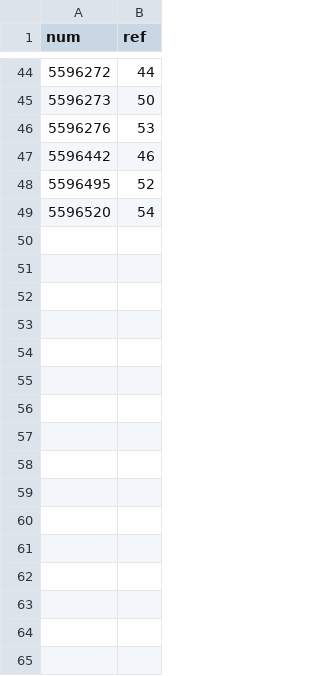
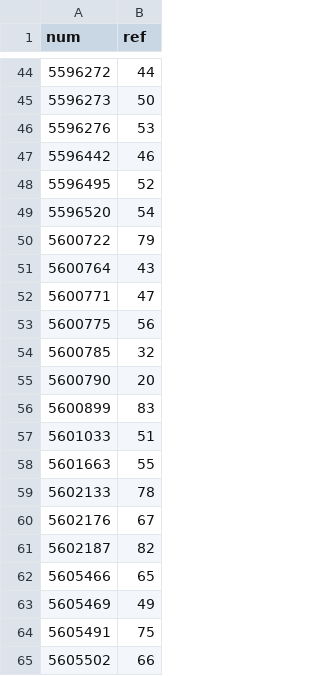
Before and after one commit to 0xCompute/punks12px, a CSV file: pork/mint.csv, drawn as a sheet; only a part is shown, gaps mark what is left out.

```diff
--- a/pork/mint.csv
+++ b/pork/mint.csv
@@ -49 +49,17 @@ num, ref
 5596520, 54
+5600722, 79
+5600764, 43
+5600771, 47
+5600775, 56
+5600785, 32
+5600790, 20
+5600899, 83
+5601033, 51
+5601663, 55
+5602133, 78
+5602176, 67
+5602187, 82
+5605466, 65
+5605469, 49
+5605491, 75
+5605502, 66
```
Also changed, not shown: 11 other files.
